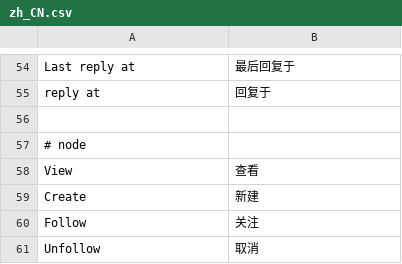
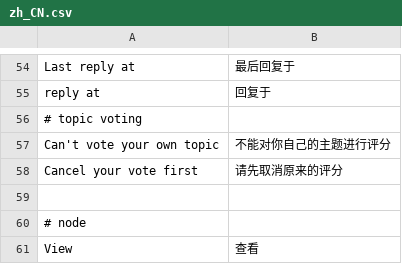
Before and after one commit to pythoncn/june, a CSV file: june/_locale/zh_CN.csv, drawn as a sheet; only a part is shown, gaps mark what is left out; the shorter side is filled out with more unchanged rows.

Commit message:
Topic voting translation.

```diff
--- a/june/_locale/zh_CN.csv
+++ b/june/_locale/zh_CN.csv
@@ -55,2 +55,5 @@
 "reply at","回复于"
+# topic voting
+"Can't vote your own topic","不能对你自己的主题进行评分"
+"Cancel your vote first","请先取消原来的评分"
 
```
Also changed, not shown: 1 other file.
